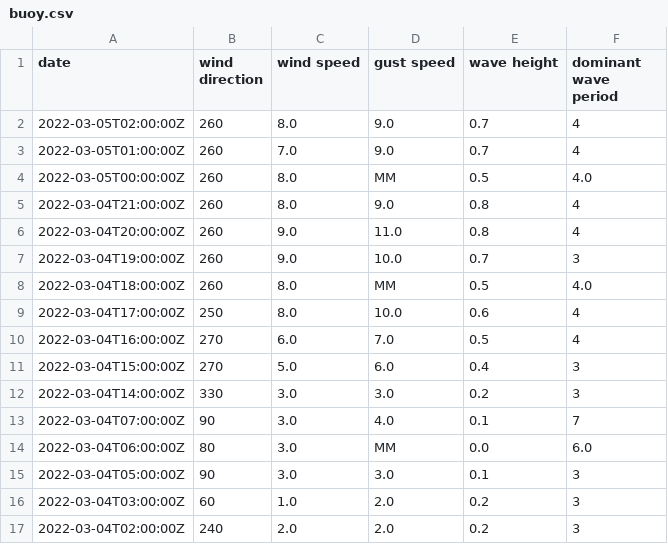
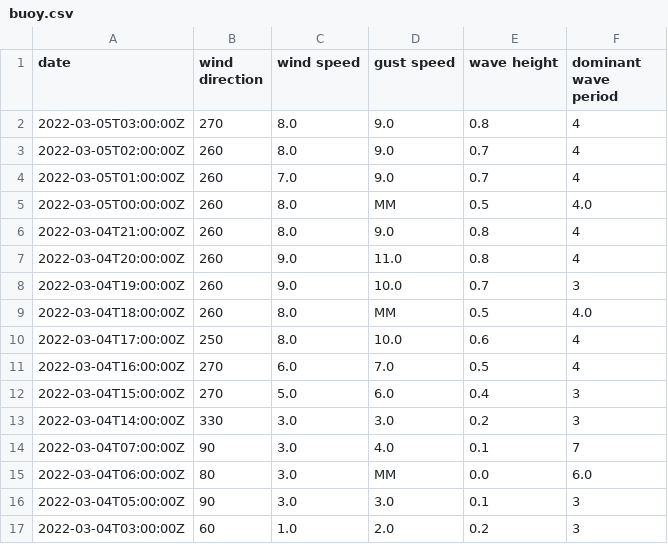
Before and after one commit to cyberdelia/halibut-bank, a CSV file: buoy.csv, drawn as a sheet; removed rows and columns are numbered as before the commit, all else as after; the diff names each change by its address in the sheet, - before the commit and + after, or states it on an @@ line.

Commit message:
Flat: latest data (2022-03-05T03:43:21.651Z) {   "date": "2022-03-05T03:43:21.651Z",   "files": [     {       "name": "buoy.csv",       "deltaBytes": 0,       "source": "https://www.ndbc.noaa.gov/data/realtime2/46146.txt"     },     {       "name": "buoy.tsv",       "deltaBytes": 0,       "source": "https://www.ndbc.noaa.gov/data/realtime2/46146.txt"     }   ] }

```diff
--- a/buoy.csv
+++ b/buoy.csv
+row 2: 2022-03-05T03:00:00Z | 270 | 8.0 | 9.0 | 0.8 | 4
-row 17: 2022-03-04T02:00:00Z | 240 | 2.0 | 2.0 | 0.2 | 3
```
Also changed, not shown: buoy.tsv.
